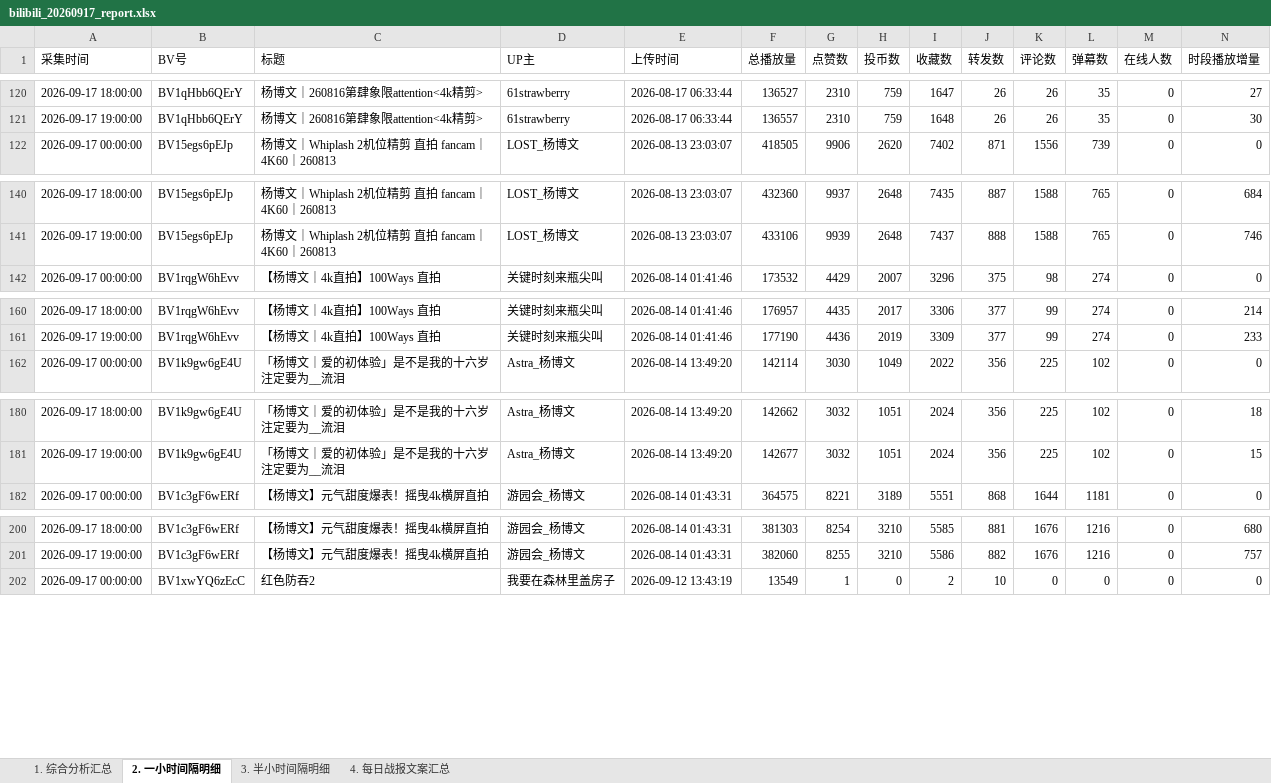
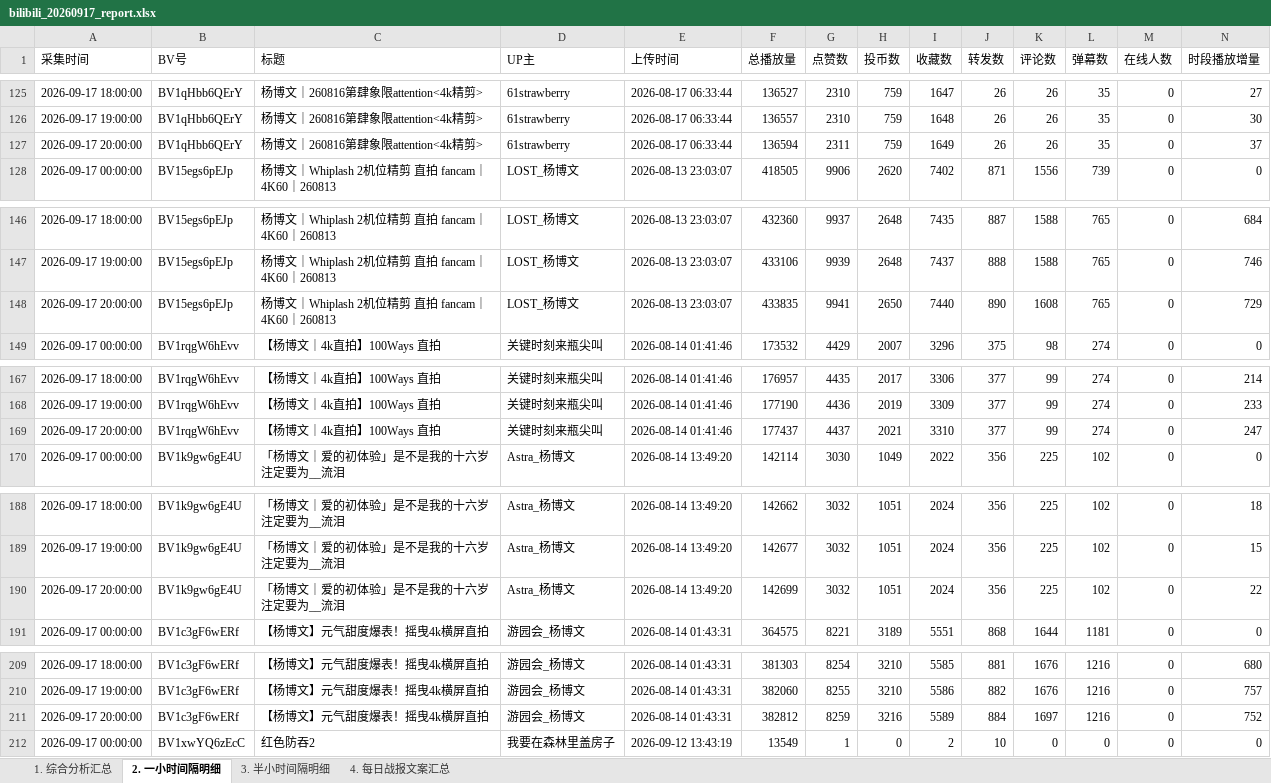
Before and after one commit to anqideng1987/bilibili-dashboard, an Excel workbook: bilibili_20260917_report.xlsx, sheet 2. 一小时间隔明细, drawn as a sheet; only a part is shown, gaps mark what is left out; values as stored, in another font and other column widths than the file's, no borders; the diff covers the shown part only; the diff names each change by its address in the sheet, - before the commit and + after, or states it on an @@ line.

```diff
--- a/bilibili_20260917_report.xlsx (sheet 2. 一小时间隔明细)
+++ b/bilibili_20260917_report.xlsx (sheet 2. 一小时间隔明细)
+row 127: 2026-09-17 20:00:00 | BV1qHbb6QErY | 杨博文｜260816第肆象限attention<4k精剪> | 61strawberry | 2026-08-17 06:33:44 | 136594 | 2311 | 759 | 1649 | 26 | 26 | 35 | 0 | 37
+row 148: 2026-09-17 20:00:00 | BV15egs6pEJp | 杨博文｜Whiplash 2机位精剪 直拍 fancam｜4K60｜260813 | LOST_杨博文 | 2026-08-13 23:03:07 | 433835 | 9941 | 2650 | 7440 | 890 | 1608 | 765 | 0 | 729
+row 169: 2026-09-17 20:00:00 | BV1rqgW6hEvv | 【杨博文｜4k直拍】100Ways 直拍 | 关键时刻来瓶尖叫 | 2026-08-14 01:41:46 | 177437 | 4437 | 2021 | 3310 | 377 | 99 | 274 | 0 | 247
+row 190: 2026-09-17 20:00:00 | BV1k9gw6gE4U | 「杨博文｜爱的初体验」是不是我的十六岁 注定要为__流泪 | Astra_杨博文 | 2026-08-14 13:49:20 | 142699 | 3032 | 1051 | 2024 | 356 | 225 | 102 | 0 | 22
+row 211: 2026-09-17 20:00:00 | BV1c3gF6wERf | 【杨博文】元气甜度爆表！摇曳4k横屏直拍 | 游园会_杨博文 | 2026-08-14 01:43:31 | 382812 | 8259 | 3216 | 5589 | 884 | 1697 | 1216 | 0 | 752
```
Also changed, not shown: 13 added rows elsewhere in this sheet, sheet 3. 半小时间隔明细, sheet 1. 综合分析汇总, sheet 4. 每日战报文案汇总.
